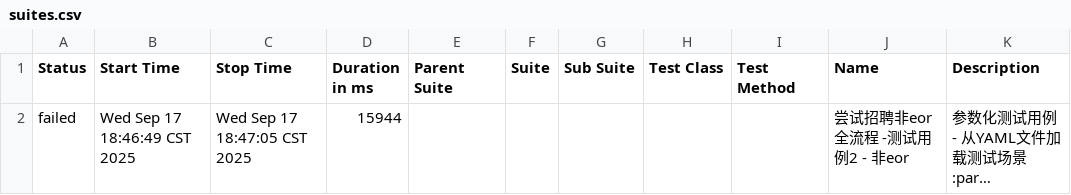
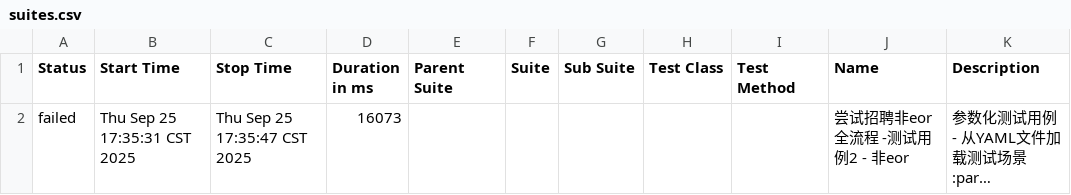
Before and after one commit to XiaoLuTes/ui_playwright, a CSV file: reports/allure-reports/data/suites.csv, drawn as a sheet; long unchanged cells end in …; the diff names each change by its address in the sheet, - before the commit and + after, or states it on an @@ line.

```diff
--- a/reports/allure-reports/data/suites.csv
+++ b/reports/allure-reports/data/suites.csv
-B2 (Start Time): Wed Sep 17 18:46:49 CST 2025
+B2 (Start Time): Thu Sep 25 17:35:31 CST 2025
-C2 (Stop Time): Wed Sep 17 18:47:05 CST 2025
+C2 (Stop Time): Thu Sep 25 17:35:47 CST 2025
-D2 (Duration in ms): 15944
+D2 (Duration in ms): 16073
```
Also changed, not shown: 14 other files.
